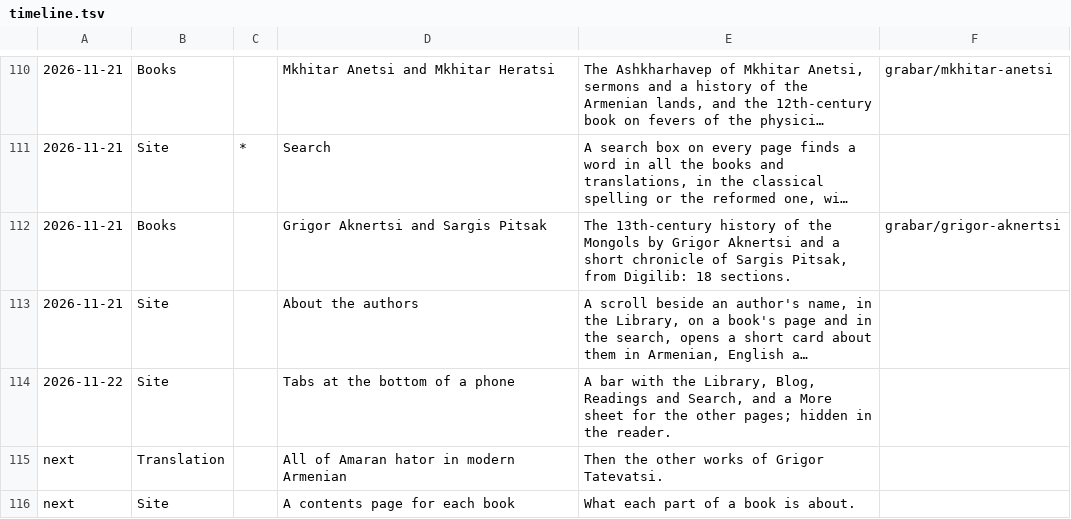
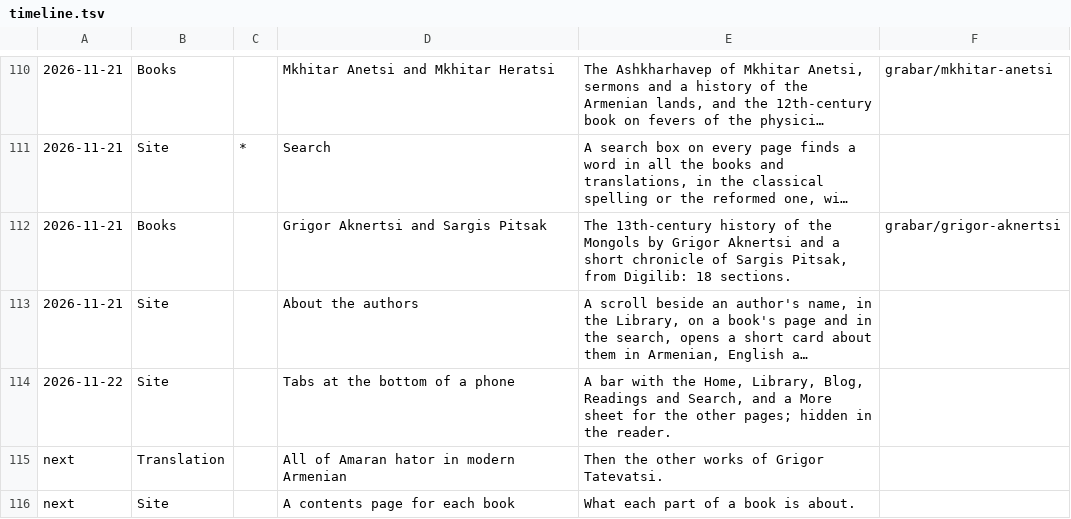
Before and after one commit to serjhnn/nx-gir, a TSV file: timeline.tsv, drawn as a sheet; only a part is shown, gaps mark what is left out; long unchanged cells end in …; the diff names each change by its address in the sheet, - before the commit and + after, or states it on an @@ line.

```diff
--- a/timeline.tsv
+++ b/timeline.tsv
-E114: …with the Library, Blog,…
+E114: …with the Home, Library, Blog,…
```
Also changed, not shown: 4 other files.
